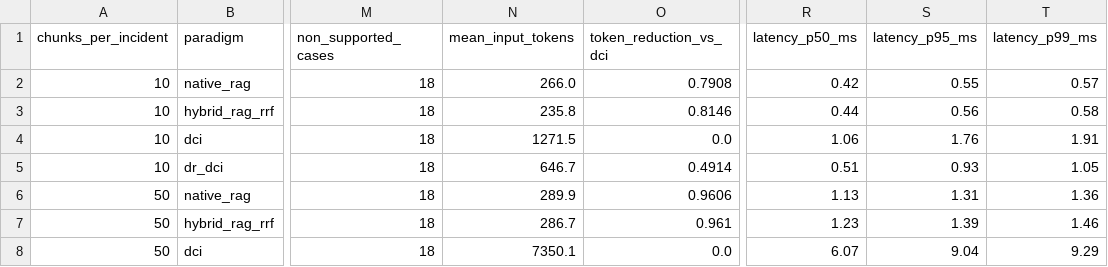
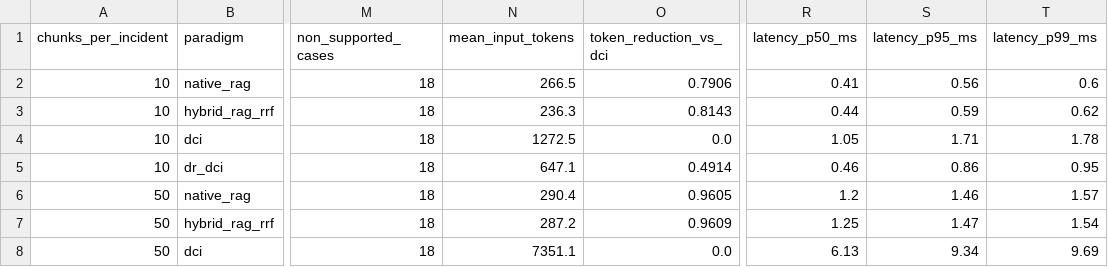
Before and after one commit to jomkeu3369/Incident-Ops-Agent, a CSV file: docs/eval/results/scaling-4paradigm.csv, drawn as a sheet; only a part is shown, gaps mark what is left out; the diff covers the shown part only; the diff names each change by its address in the sheet, - before the commit and + after, or states it on an @@ line.

Commit message:
fix(eval,scripts,docs): 런북 템플릿 누출 분리, DR-DCI 설계 요소 영향 측정, 스모크 원장 재조회

```diff
--- a/docs/eval/results/scaling-4paradigm.csv
+++ b/docs/eval/results/scaling-4paradigm.csv
-N2 (mean_input_tokens): 266.0
+N2 (mean_input_tokens): 266.5
-O2 (token_reduction_vs_dci): 0.7908
+O2 (token_reduction_vs_dci): 0.7906
-R2 (latency_p50_ms): 0.42
+R2 (latency_p50_ms): 0.41
-S2 (latency_p95_ms): 0.55
+S2 (latency_p95_ms): 0.56
-T2 (latency_p99_ms): 0.57
+T2 (latency_p99_ms): 0.6
-N3 (mean_input_tokens): 235.8
+N3 (mean_input_tokens): 236.3
-O3 (token_reduction_vs_dci): 0.8146
+O3 (token_reduction_vs_dci): 0.8143
-S3 (latency_p95_ms): 0.56
+S3 (latency_p95_ms): 0.59
-T3 (latency_p99_ms): 0.58
+T3 (latency_p99_ms): 0.62
-N4 (mean_input_tokens): 1271.5
+N4 (mean_input_tokens): 1272.5
-R4 (latency_p50_ms): 1.06
+R4 (latency_p50_ms): 1.05
-S4 (latency_p95_ms): 1.76
+S4 (latency_p95_ms): 1.71
-T4 (latency_p99_ms): 1.91
+T4 (latency_p99_ms): 1.78
-N5 (mean_input_tokens): 646.7
+N5 (mean_input_tokens): 647.1
-R5 (latency_p50_ms): 0.51
+R5 (latency_p50_ms): 0.46
-S5 (latency_p95_ms): 0.93
+S5 (latency_p95_ms): 0.86
-T5 (latency_p99_ms): 1.05
+T5 (latency_p99_ms): 0.95
-N6 (mean_input_tokens): 289.9
+N6 (mean_input_tokens): 290.4
-O6 (token_reduction_vs_dci): 0.9606
+O6 (token_reduction_vs_dci): 0.9605
-R6 (latency_p50_ms): 1.13
+R6 (latency_p50_ms): 1.2
-S6 (latency_p95_ms): 1.31
+S6 (latency_p95_ms): 1.46
-T6 (latency_p99_ms): 1.36
+T6 (latency_p99_ms): 1.57
-N7 (mean_input_tokens): 286.7
+N7 (mean_input_tokens): 287.2
-O7 (token_reduction_vs_dci): 0.961
+O7 (token_reduction_vs_dci): 0.9609
-R7 (latency_p50_ms): 1.23
+R7 (latency_p50_ms): 1.25
-S7 (latency_p95_ms): 1.39
+S7 (latency_p95_ms): 1.47
-T7 (latency_p99_ms): 1.46
+T7 (latency_p99_ms): 1.54
-N8 (mean_input_tokens): 7350.1
+N8 (mean_input_tokens): 7351.1
-R8 (latency_p50_ms): 6.07
+R8 (latency_p50_ms): 6.13
-S8 (latency_p95_ms): 9.04
+S8 (latency_p95_ms): 9.34
-T8 (latency_p99_ms): 9.29
+T8 (latency_p99_ms): 9.69
```
Also changed, not shown: 68 edited cells elsewhere in this file, 21 other files.
